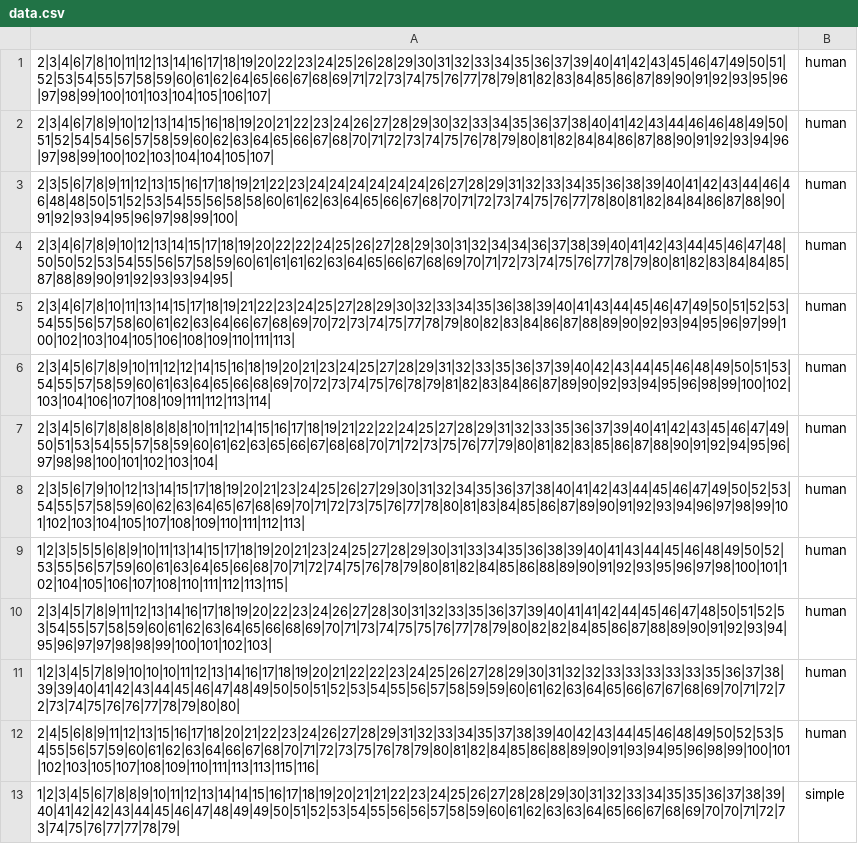
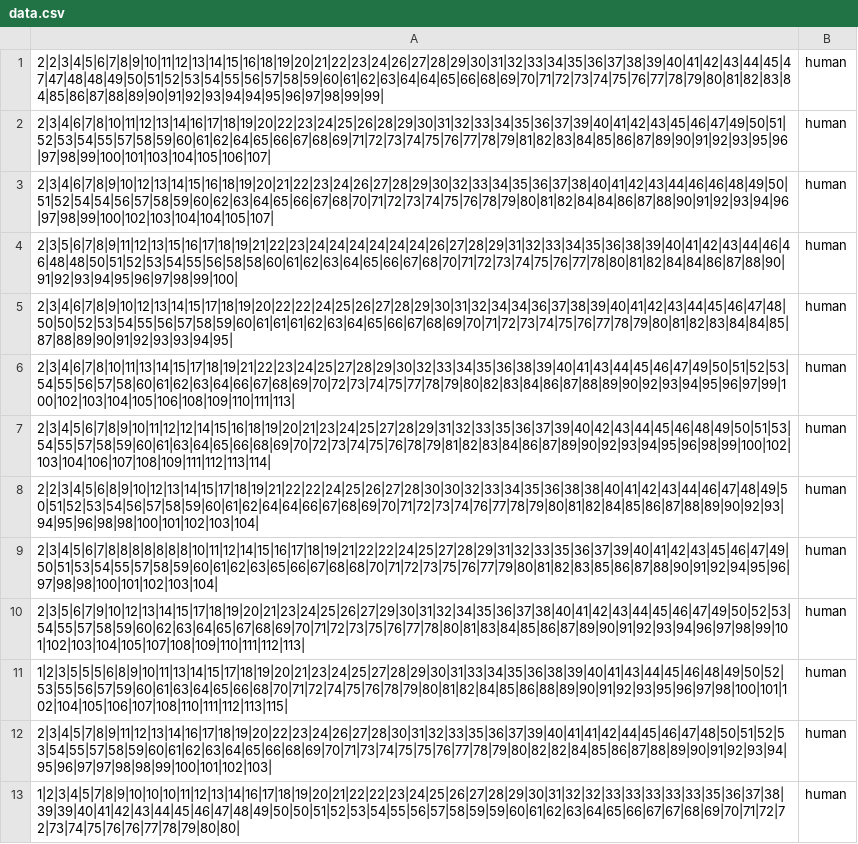
Before and after one commit to tinopai/ClickDetection, a CSV file: prediction/data.csv, drawn as a sheet; only a part is shown; the shorter side is filled out with more unchanged rows; the diff names each change by its address in the sheet, - before the commit and + after, or states it on an @@ line.

Commit message:
chore: even more data

```diff
--- a/prediction/data.csv
+++ b/prediction/data.csv
+row 1: 2|2|3|4|5|6|7|8|9|10|11|12|13|14|15|16|18|19|20|21|22|23|24|26|27|28|29|30|31|32|33|34|35|36|37|38|39|40|41|42|43|44|45|47|47|48|48|49|50|51|52|53|54|55|56|57|58|59|60|61|62|63|64|64|65|66|68|69|70|71|72|73|74|75|76|77|78|79|80|81|82|83|84|85|86|87|88|89|90|91|92|93|94|94|95|96|97|98|99|99| | human
+row 8: 2|2|3|4|5|6|8|9|10|12|13|14|15|17|18|19|21|22|22|24|25|26|27|28|30|30|32|33|34|35|36|38|38|40|41|42|43|44|46|47|48|49|50|51|52|53|54|56|57|58|59|60|61|62|64|64|66|67|68|69|70|71|72|73|74|76|77|78|79|80|81|82|84|85|86|87|88|89|90|92|93|94|95|96|98|98|100|101|102|103|104| | human
```
